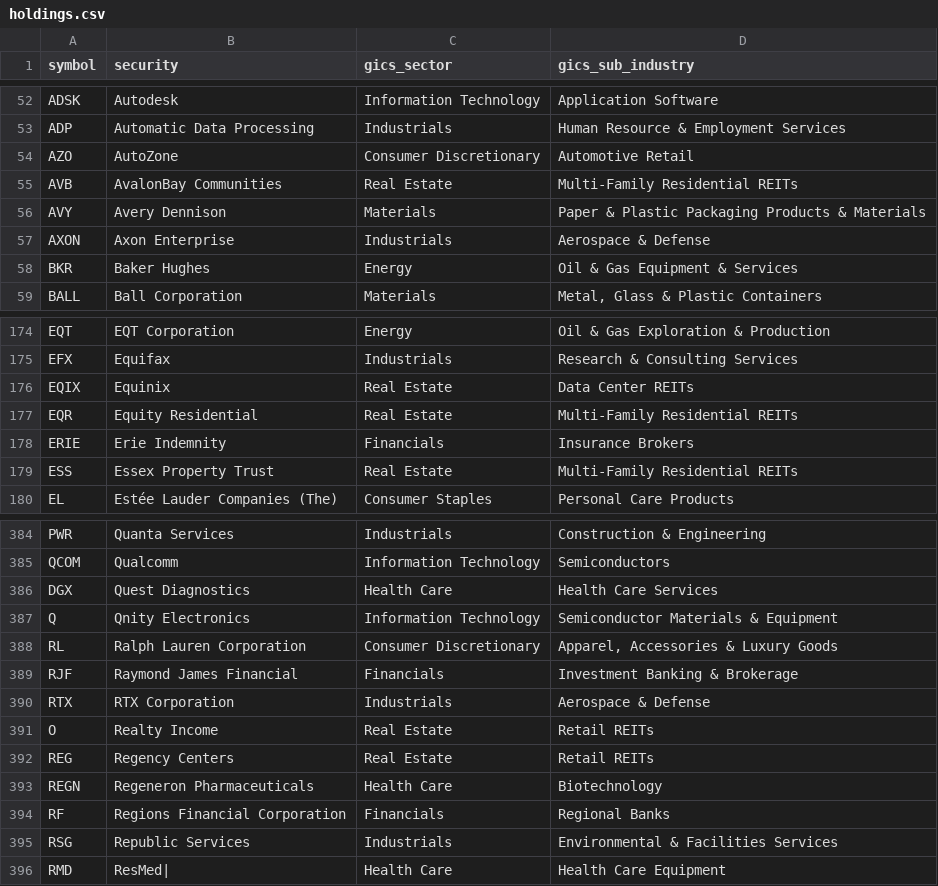
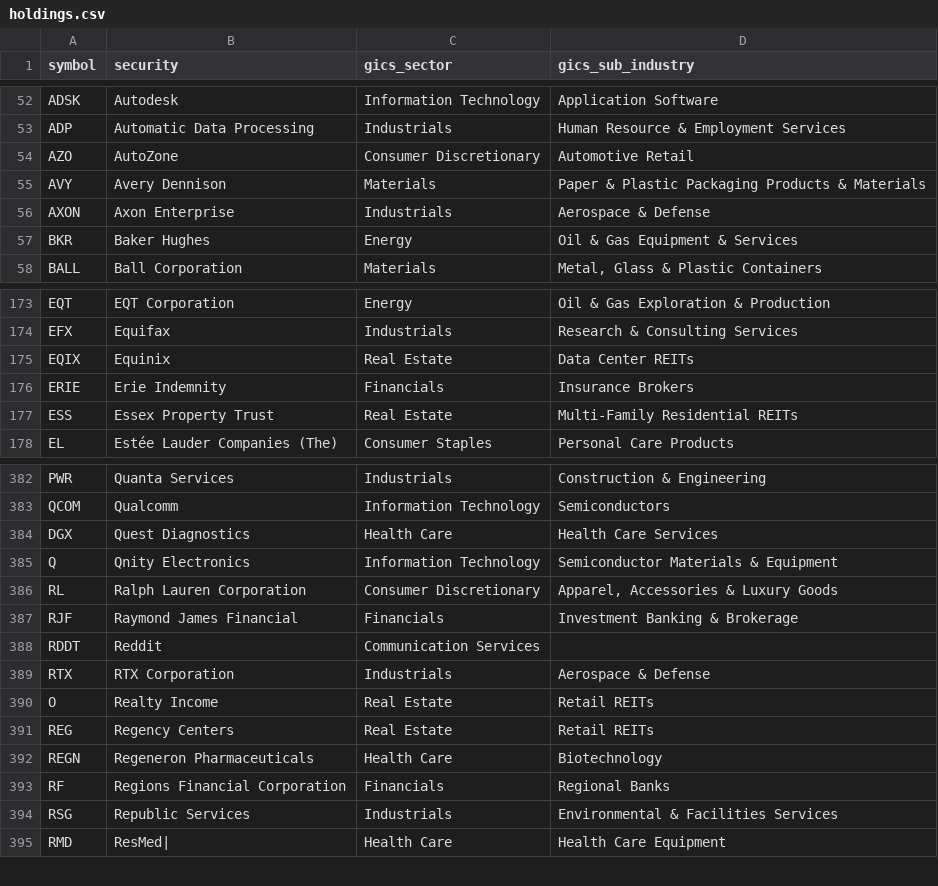
Before and after one commit to alex-sy-tang/ML_Portfolio, a CSV file: data/raw/holdings.csv, drawn as a sheet; only a part is shown, gaps mark what is left out; removed rows and columns are numbered as before the commit, all else as after; the diff names each change by its address in the sheet, - before the commit and + after, or states it on an @@ line.

```diff
--- a/data/raw/holdings.csv
+++ b/data/raw/holdings.csv
-row 55: AVB | AvalonBay Communities | Real Estate | Multi-Family Residential REITs
-row 177: EQR | Equity Residential | Real Estate | Multi-Family Residential REITs
+row 388: RDDT | Reddit | Communication Services
```
Also changed, not shown: data/processed/stock_portfolio.csv, data/processed/weekly_portfolio.csv, 1 other file.
